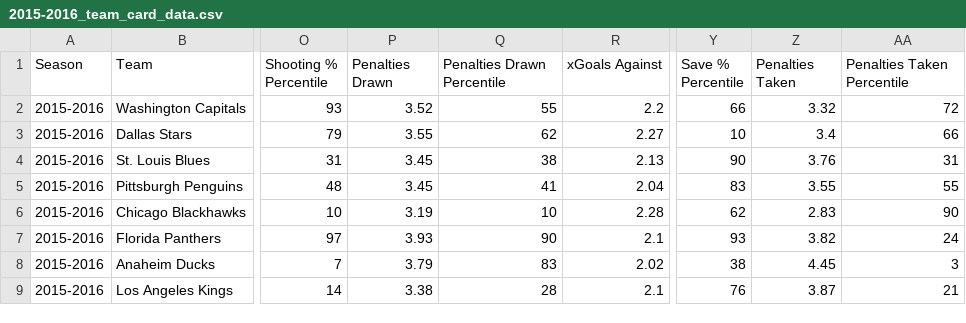
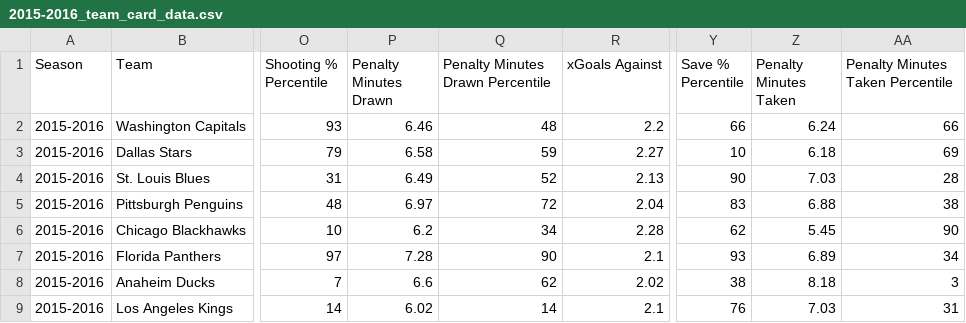
Before and after one commit to AveryJD/analytics-with-avery-website, a CSV file: data/card_data/team_card_data/2015-2016_team_card_data.csv, drawn as a sheet; only a part is shown, gaps mark what is left out; the diff covers the shown part only; the diff names each change by its address in the sheet, - before the commit and + after, or states it on an @@ line.

```diff
--- a/data/card_data/team_card_data/2015-2016_team_card_data.csv
+++ b/data/card_data/team_card_data/2015-2016_team_card_data.csv
-P1: Penalties Drawn
+P1: Penalty Minutes Drawn
-Q1: Penalties Drawn Percentile
+Q1: Penalty Minutes Drawn Percentile
-Z1: Penalties Taken
+Z1: Penalty Minutes Taken
-AA1: Penalties Taken Percentile
+AA1: Penalty Minutes Taken Percentile
-P2 (Penalty Minutes Drawn): 3.52
+P2 (Penalty Minutes Drawn): 6.46
-Q2 (Penalty Minutes Drawn Percentile): 55
+Q2 (Penalty Minutes Drawn Percentile): 48
-Z2 (Penalty Minutes Taken): 3.32
+Z2 (Penalty Minutes Taken): 6.24
-AA2 (Penalty Minutes Taken Percentile): 72
+AA2 (Penalty Minutes Taken Percentile): 66
-P3 (Penalty Minutes Drawn): 3.55
+P3 (Penalty Minutes Drawn): 6.58
-Q3 (Penalty Minutes Drawn Percentile): 62
+Q3 (Penalty Minutes Drawn Percentile): 59
-Z3 (Penalty Minutes Taken): 3.4
+Z3 (Penalty Minutes Taken): 6.18
-AA3 (Penalty Minutes Taken Percentile): 66
+AA3 (Penalty Minutes Taken Percentile): 69
-P4 (Penalty Minutes Drawn): 3.45
+P4 (Penalty Minutes Drawn): 6.49
-Q4 (Penalty Minutes Drawn Percentile): 38
+Q4 (Penalty Minutes Drawn Percentile): 52
-Z4 (Penalty Minutes Taken): 3.76
+Z4 (Penalty Minutes Taken): 7.03
-AA4 (Penalty Minutes Taken Percentile): 31
+AA4 (Penalty Minutes Taken Percentile): 28
-P5 (Penalty Minutes Drawn): 3.45
+P5 (Penalty Minutes Drawn): 6.97
-Q5 (Penalty Minutes Drawn Percentile): 41
+Q5 (Penalty Minutes Drawn Percentile): 72
-Z5 (Penalty Minutes Taken): 3.55
+Z5 (Penalty Minutes Taken): 6.88
-AA5 (Penalty Minutes Taken Percentile): 55
+AA5 (Penalty Minutes Taken Percentile): 38
-P6 (Penalty Minutes Drawn): 3.19
+P6 (Penalty Minutes Drawn): 6.2
-Q6 (Penalty Minutes Drawn Percentile): 10
+Q6 (Penalty Minutes Drawn Percentile): 34
-Z6 (Penalty Minutes Taken): 2.83
+Z6 (Penalty Minutes Taken): 5.45
-P7 (Penalty Minutes Drawn): 3.93
+P7 (Penalty Minutes Drawn): 7.28
-Z7 (Penalty Minutes Taken): 3.82
+Z7 (Penalty Minutes Taken): 6.89
-AA7 (Penalty Minutes Taken Percentile): 24
+AA7 (Penalty Minutes Taken Percentile): 34
-P8 (Penalty Minutes Drawn): 3.79
+P8 (Penalty Minutes Drawn): 6.6
-Q8 (Penalty Minutes Drawn Percentile): 83
+Q8 (Penalty Minutes Drawn Percentile): 62
-Z8 (Penalty Minutes Taken): 4.45
+Z8 (Penalty Minutes Taken): 8.18
-P9 (Penalty Minutes Drawn): 3.38
+P9 (Penalty Minutes Drawn): 6.02
-Q9 (Penalty Minutes Drawn Percentile): 28
+Q9 (Penalty Minutes Drawn Percentile): 14
-Z9 (Penalty Minutes Taken): 3.87
+Z9 (Penalty Minutes Taken): 7.03
-AA9 (Penalty Minutes Taken Percentile): 21
+AA9 (Penalty Minutes Taken Percentile): 31
```
Also changed, not shown: 77 edited cells elsewhere in this file, data/card_data/team_card_data/2009-2010_team_card_data.csv, data/card_data/team_card_data/2011-2012_team_card_data.csv, 27 other files.
